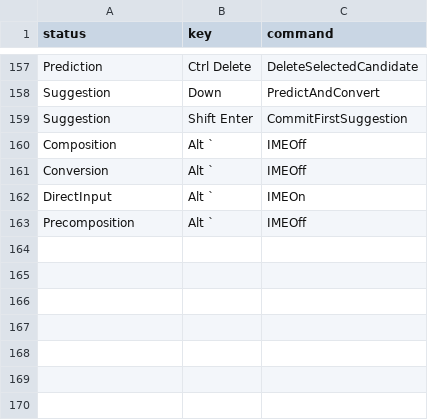
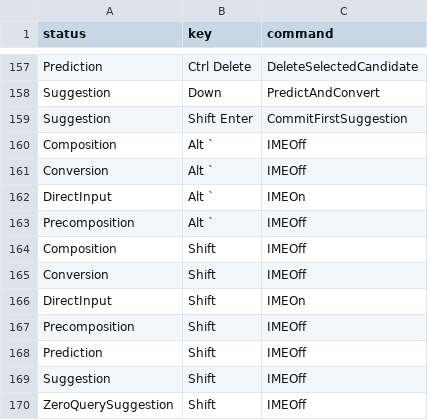
Before and after one commit to S-Sebb/SebType, a TSV file: pc/linux/mozc-keymap.tsv, drawn as a sheet; only a part is shown, gaps mark what is left out; the diff names each change by its address in the sheet, - before the commit and + after, or states it on an @@ line.

```diff
--- a/pc/linux/mozc-keymap.tsv
+++ b/pc/linux/mozc-keymap.tsv
+row 164: Composition | Shift | IMEOff
+row 165: Conversion | Shift | IMEOff
+row 166: DirectInput | Shift | IMEOn
+row 167: Precomposition | Shift | IMEOff
+row 168: Prediction | Shift | IMEOff
+row 169: Suggestion | Shift | IMEOff
+row 170: ZeroQuerySuggestion | Shift | IMEOff
```
Also changed, not shown: 3 other files.
